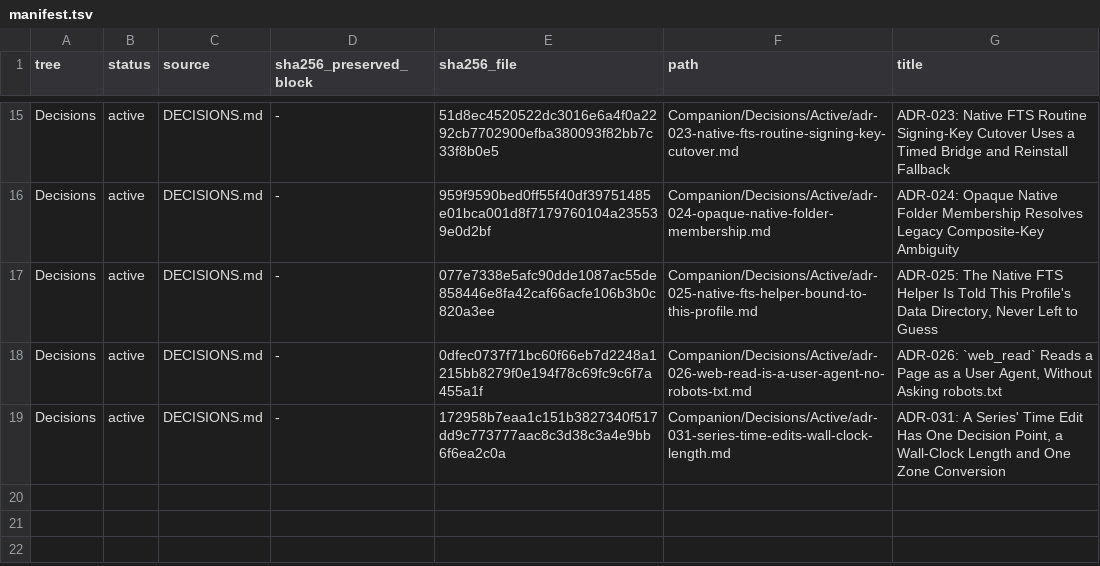
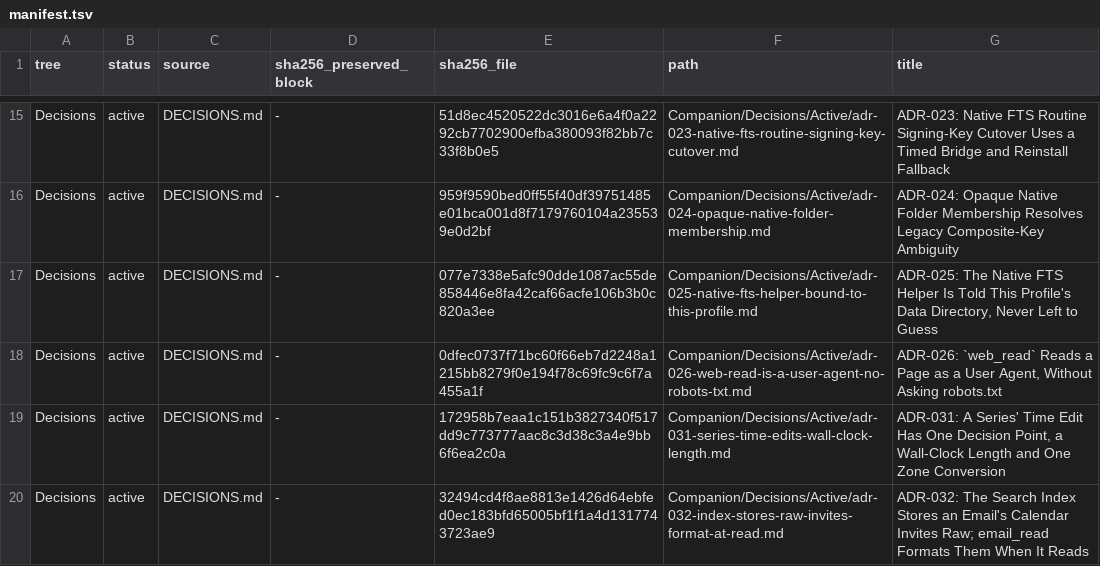
Before and after one commit to TabMail/tabmail-thunderbird, a TSV file: Companion/Decisions/manifest.tsv, drawn as a sheet; only a part is shown, gaps mark what is left out; the diff names each change by its address in the sheet, - before the commit and + after, or states it on an @@ line.

Commit message:
Store email invites raw in the search index and format them when read
The search index kept the formatted invite text, so the #412 parser fix
never reached a message indexed before it: email_read served the stored
text (an all-day invite a day early west of UTC), and a reindex wrote
the same text again.

Now every writer stores the invite parts as they came, at full length:
"" for no calendar part, else JSON {"tabmailStoredIcs":1,"parts":[...]}
with each part's raw ICS text and part details (encodeStoredIcs), so
several parts split again without loss. email_read formats them at read
with the same parser as a live parse. A stored value that is not this
form (old formatted text) is never shown: email_read reads the invites
again from the message through one new safeGetFull mode, skipIndex, and
writes the raw parts back (rewriteStoredIcs: remove and re-add the row
under the membership fence, every other column as stored). The indexer
re-derives an old value the same way when it writes a row from the index
copy. An empty value means no invite and is never re-derived. Offline,
email_read returns the indexed body with the invite left out, never an
error and never the old text. native-fts is unchanged. Recorded as
ADR-032; note 034 updated.

Verification: red-first against b43a9cc, 12 new tests failed (heal and
write-back, stored raw formatted with no download, offline absent, in LA
and Auckland; fresh index stores raw parts; index copy kept; old value
re-derived; rewriteStoredIcs; safeGetFull skipIndex); the empty-row
test passes on both. Every suite touching safeGetFull, the indexer,
email_read, the FTS engine or the ICS parser, plus the fence suites:
55 files, 1358/1358 under TZ=America/Los_Angeles and under
TZ=Pacific/Auckland.

Signed-off-by: Kwang Moo Yi <kmyi@tabmail.ai>

```diff
--- a/Companion/Decisions/manifest.tsv
+++ b/Companion/Decisions/manifest.tsv
+row 20: Decisions | active | DECISIONS.md | - | 32494cd4f8ae8813e1426d64ebfed0ec183bfd65005bf1f1a4d1317743723ae9 | Companion/Decisions/Active/adr-032-index-stores-raw-invites-format-at-read.md | ADR-032: The Search Index Stores an Email's Calendar Invites Raw; email_read Formats Them When It Reads
```
Also changed, not shown: 15 other files.
